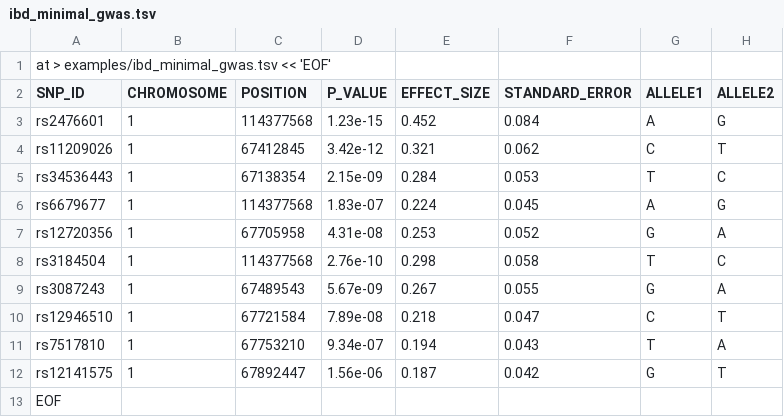
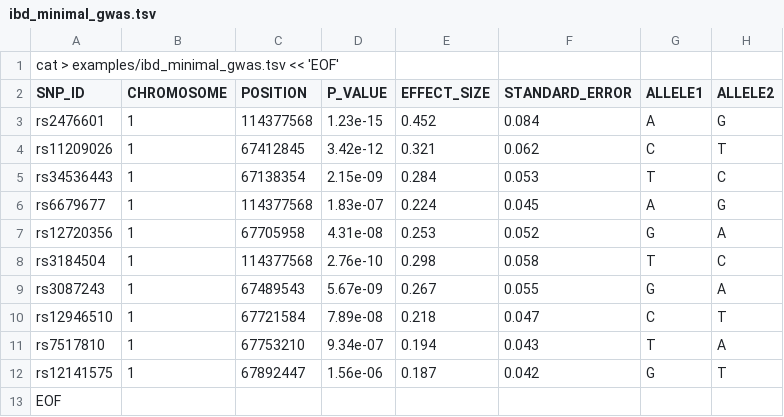
Before and after one commit to tlcagford/PDPBioGen, a TSV file: examples/ibd_minimal_gwas.tsv, drawn as a sheet.

Commit message:
Update ibd_minimal_gwas.tsv

```diff
--- a/examples/ibd_minimal_gwas.tsv
+++ b/examples/ibd_minimal_gwas.tsv
@@ -1,2 +1,2 @@
-at > examples/ibd_minimal_gwas.tsv << 'EOF'
+cat > examples/ibd_minimal_gwas.tsv << 'EOF'
 SNP_ID	CHROMOSOME	POSITION	P_VALUE	EFFECT_SIZE	STANDARD_ERROR	ALLELE1	ALLELE2
```
